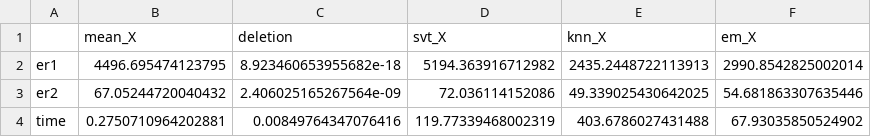
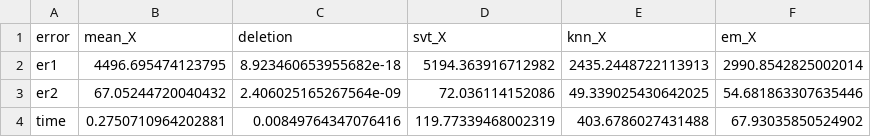
Before and after one commit to acrucetta/missing_data_project, a CSV file: data/bike-eighty.csv, drawn as a sheet.

Commit message:
data and charts

```diff
--- a/data/bike-eighty.csv
+++ b/data/bike-eighty.csv
@@ -1,2 +1,2 @@
-,mean_X,deletion,svt_X,knn_X,em_X
+error,mean_X,deletion,svt_X,knn_X,em_X
 er1,4496.695474123795,8.923460653955682e-18,5194.363916712982,2435.2448722113913,2990.8542825002014
```
Also changed, not shown: data/bike-ninety.csv, data/bike-seventy.csv, 2 other files.
